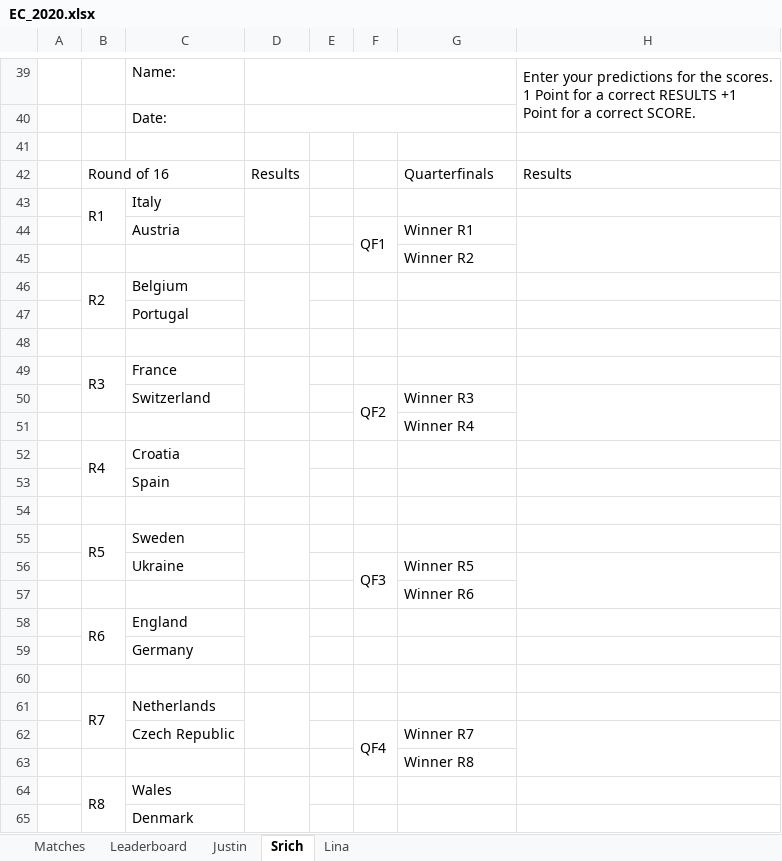
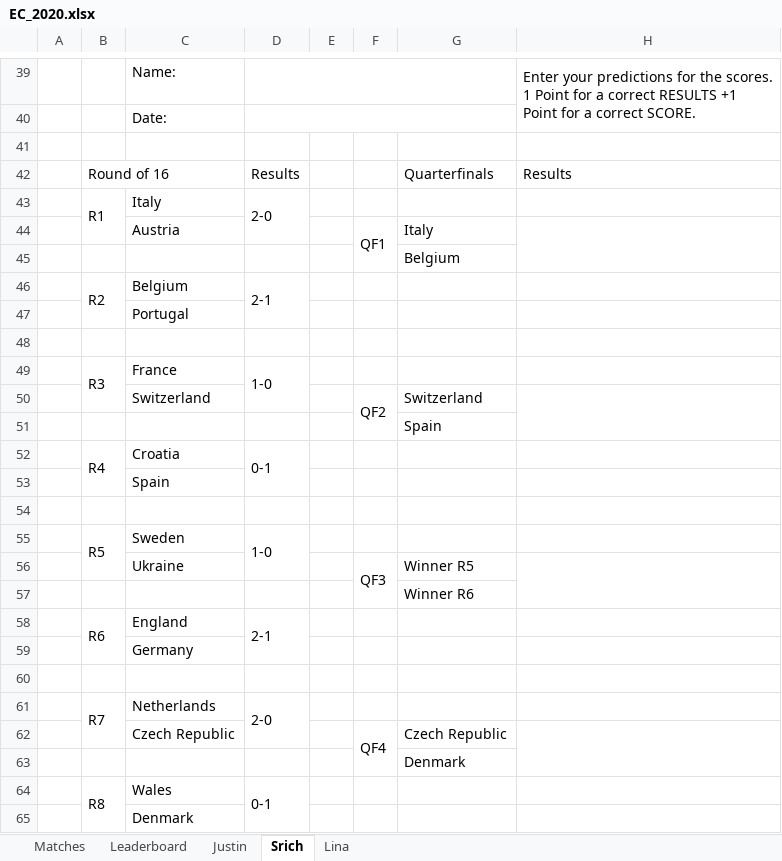
Before and after one commit to beedoug2000/Euro2020, an Excel workbook: Euro2020/result_files/EC_2020.xlsx, sheet Srich, drawn as a sheet; only a part is shown, gaps mark what is left out; values as stored, in another font and other column widths than the file's, no cell formats; the diff names each change by its address in the sheet, - before the commit and + after, or states it on an @@ line.

```diff
--- a/Euro2020/result_files/EC_2020.xlsx (sheet Srich)
+++ b/Euro2020/result_files/EC_2020.xlsx (sheet Srich)
-D43: (empty)
+D43: 2-0
-G44: Winner R1
+G44: Italy
-G45: Winner R2
+G45: Belgium
-D46: (empty)
+D46: 2-1
-D49: (empty)
+D49: 1-0
-G50: Winner R3
+G50: Switzerland
-G51: Winner R4
+G51: Spain
-D52: (empty)
+D52: 0-1
-D55: (empty)
+D55: 1-0
-D58: (empty)
+D58: 2-1
-D61: (empty)
+D61: 2-0
-G62: Winner R7
+G62: Czech Republic
-G63: Winner R8
+G63: Denmark
-D64: (empty)
+D64: 0-1
```
Also changed, not shown: sheet Justin, sheet Matches, sheet Lina, sheet Leaderboard, cell formats.
